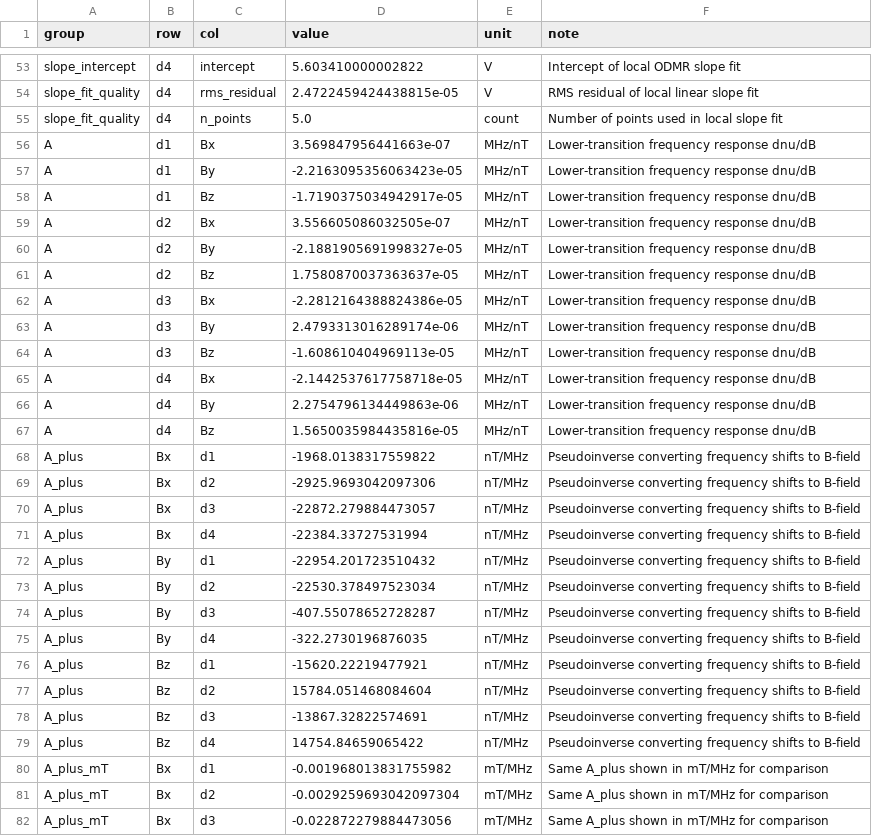
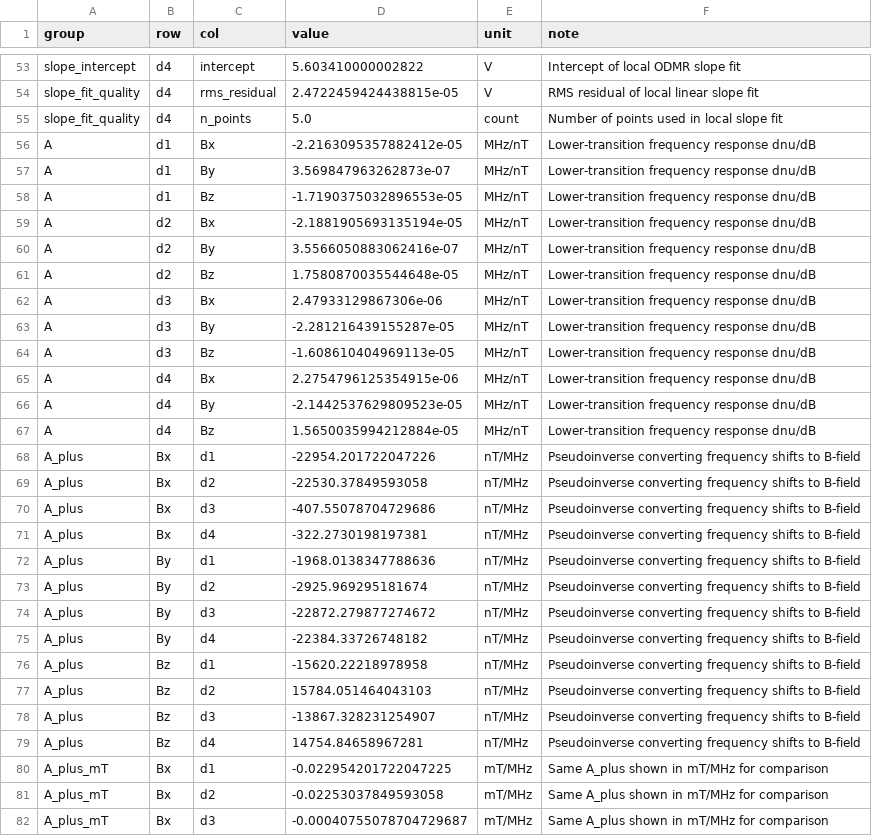
Before and after one commit to vitahehe/NV_sensing_vectorM, a CSV file: A_results.csv, drawn as a sheet; only a part is shown, gaps mark what is left out; the diff covers the shown part only.

```diff
--- a/A_results.csv
+++ b/A_results.csv
@@ -55,28 +55,28 @@ slope_fit_quality,d4,rms_residual,2.4722459424438815e-05,V,RMS residual of local
 slope_fit_quality,d4,n_points,5.0,count,Number of points used in local slope fit
-A,d1,Bx,3.569847956441663e-07,MHz/nT,Lower-transition frequency response dnu/dB
-A,d1,By,-2.2163095356063423e-05,MHz/nT,Lower-transition frequency response dnu/dB
-A,d1,Bz,-1.7190375034942917e-05,MHz/nT,Lower-transition frequency response dnu/dB
-A,d2,Bx,3.556605086032505e-07,MHz/nT,Lower-transition frequency response dnu/dB
-A,d2,By,-2.1881905691998327e-05,MHz/nT,Lower-transition frequency response dnu/dB
-A,d2,Bz,1.7580870037363637e-05,MHz/nT,Lower-transition frequency response dnu/dB
-A,d3,Bx,-2.2812164388824386e-05,MHz/nT,Lower-transition frequency response dnu/dB
-A,d3,By,2.4793313016289174e-06,MHz/nT,Lower-transition frequency response dnu/dB
+A,d1,Bx,-2.2163095357882412e-05,MHz/nT,Lower-transition frequency response dnu/dB
+A,d1,By,3.569847963262873e-07,MHz/nT,Lower-transition frequency response dnu/dB
+A,d1,Bz,-1.7190375032896553e-05,MHz/nT,Lower-transition frequency response dnu/dB
+A,d2,Bx,-2.1881905693135194e-05,MHz/nT,Lower-transition frequency response dnu/dB
+A,d2,By,3.5566050883062416e-07,MHz/nT,Lower-transition frequency response dnu/dB
+A,d2,Bz,1.7580870035544648e-05,MHz/nT,Lower-transition frequency response dnu/dB
+A,d3,Bx,2.47933129867306e-06,MHz/nT,Lower-transition frequency response dnu/dB
+A,d3,By,-2.281216439155287e-05,MHz/nT,Lower-transition frequency response dnu/dB
 A,d3,Bz,-1.608610404969113e-05,MHz/nT,Lower-transition frequency response dnu/dB
-A,d4,Bx,-2.1442537617758718e-05,MHz/nT,Lower-transition frequency response dnu/dB
-A,d4,By,2.2754796134449863e-06,MHz/nT,Lower-transition frequency response dnu/dB
-A,d4,Bz,1.5650035984435816e-05,MHz/nT,Lower-transition frequency response dnu/dB
-A_plus,Bx,d1,-1968.0138317559822,nT/MHz,Pseudoinverse converting frequency shifts to B-field
-A_plus,Bx,d2,-2925.9693042097306,nT/MHz,Pseudoinverse converting frequency shifts to B-field
-A_plus,Bx,d3,-22872.279884473057,nT/MHz,Pseudoinverse converting frequency shifts to B-field
-A_plus,Bx,d4,-22384.33727531994,nT/MHz,Pseudoinverse converting frequency shifts to B-field
-A_plus,By,d1,-22954.201723510432,nT/MHz,Pseudoinverse converting frequency shifts to B-field
-A_plus,By,d2,-22530.378497523034,nT/MHz,Pseudoinverse converting frequency shifts to B-field
-A_plus,By,d3,-407.55078652728287,nT/MHz,Pseudoinverse converting frequency shifts to B-field
-A_plus,By,d4,-322.2730196876035,nT/MHz,Pseudoinverse converting frequency shifts to B-field
-A_plus,Bz,d1,-15620.22219477921,nT/MHz,Pseudoinverse converting frequency shifts to B-field
-A_plus,Bz,d2,15784.051468084604,nT/MHz,Pseudoinverse converting frequency shifts to B-field
-A_plus,Bz,d3,-13867.32822574691,nT/MHz,Pseudoinverse converting frequency shifts to B-field
-A_plus,Bz,d4,14754.84659065422,nT/MHz,Pseudoinverse converting frequency shifts to B-field
-A_plus_mT,Bx,d1,-0.001968013831755982,mT/MHz,Same A_plus shown in mT/MHz for comparison
-A_plus_mT,Bx,d2,-0.0029259693042097304,mT/MHz,Same A_plus shown in mT/MHz for comparison
-A_plus_mT,Bx,d3,-0.022872279884473056,mT/MHz,Same A_plus shown in mT/MHz for comparison
+A,d4,Bx,2.2754796125354915e-06,MHz/nT,Lower-transition frequency response dnu/dB
+A,d4,By,-2.1442537629809523e-05,MHz/nT,Lower-transition frequency response dnu/dB
+A,d4,Bz,1.5650035994212884e-05,MHz/nT,Lower-transition frequency response dnu/dB
+A_plus,Bx,d1,-22954.201722047226,nT/MHz,Pseudoinverse converting frequency shifts to B-field
+A_plus,Bx,d2,-22530.37849593058,nT/MHz,Pseudoinverse converting frequency shifts to B-field
+A_plus,Bx,d3,-407.55078704729686,nT/MHz,Pseudoinverse converting frequency shifts to B-field
+A_plus,Bx,d4,-322.2730198197381,nT/MHz,Pseudoinverse converting frequency shifts to B-field
+A_plus,By,d1,-1968.0138347788636,nT/MHz,Pseudoinverse converting frequency shifts to B-field
+A_plus,By,d2,-2925.969295181674,nT/MHz,Pseudoinverse converting frequency shifts to B-field
+A_plus,By,d3,-22872.279877274672,nT/MHz,Pseudoinverse converting frequency shifts to B-field
+A_plus,By,d4,-22384.33726748182,nT/MHz,Pseudoinverse converting frequency shifts to B-field
+A_plus,Bz,d1,-15620.22218978958,nT/MHz,Pseudoinverse converting frequency shifts to B-field
+A_plus,Bz,d2,15784.051464043103,nT/MHz,Pseudoinverse converting frequency shifts to B-field
+A_plus,Bz,d3,-13867.328231254907,nT/MHz,Pseudoinverse converting frequency shifts to B-field
+A_plus,Bz,d4,14754.84658967281,nT/MHz,Pseudoinverse converting frequency shifts to B-field
+A_plus_mT,Bx,d1,-0.022954201722047225,mT/MHz,Same A_plus shown in mT/MHz for comparison
+A_plus_mT,Bx,d2,-0.02253037849593058,mT/MHz,Same A_plus shown in mT/MHz for comparison
+A_plus_mT,Bx,d3,-0.00040755078704729687,mT/MHz,Same A_plus shown in mT/MHz for comparison
```
Also changed, not shown: 18 edited cells elsewhere in this file, B_results_metadata.csv, 4 other files.
